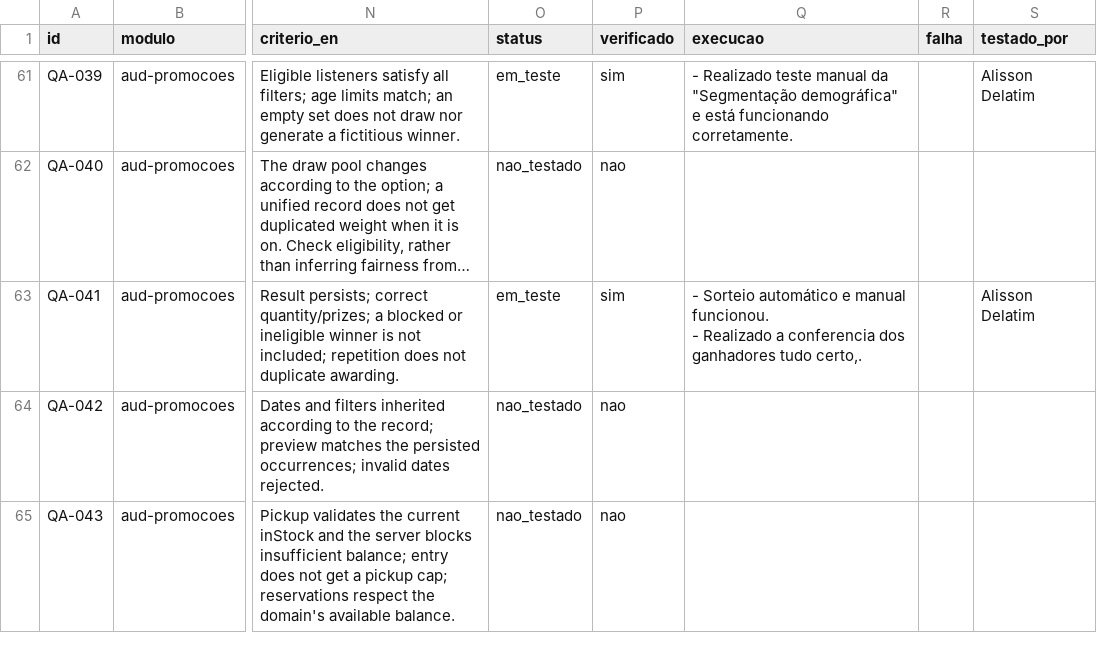
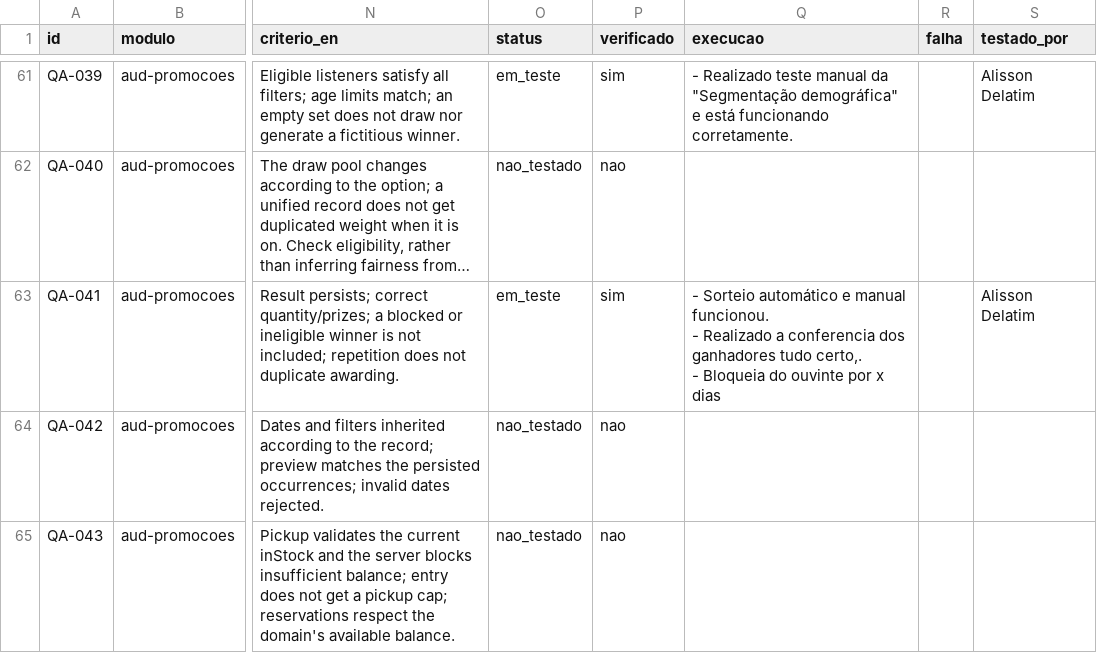
Before and after one commit to InformaWendel/PortalDEV, a CSV file: data/projetos/audience.csv, drawn as a sheet; only a part is shown, gaps mark what is left out; long unchanged cells end in …; ↵ is a line break in a cell; the diff names each change by its address in the sheet, - before the commit and + after, or states it on an @@ line.

Commit message:
chore(qa): QA-041 atualizado por Alisson Delatim

```diff
--- a/data/projetos/audience.csv
+++ b/data/projetos/audience.csv
-Q63 (execucao): …tudo certo,.
+Q63 (execucao): …tudo certo,. ↵ - Bloqueia do ouvinte por x dias
```
